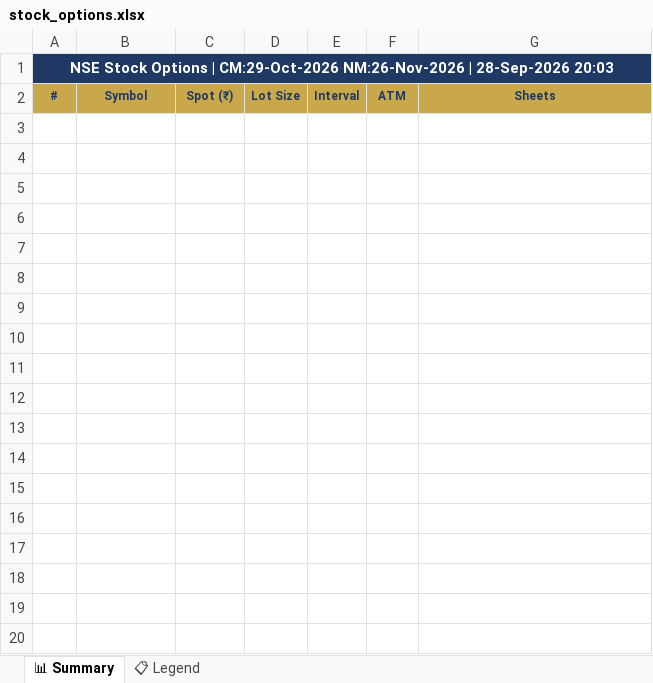
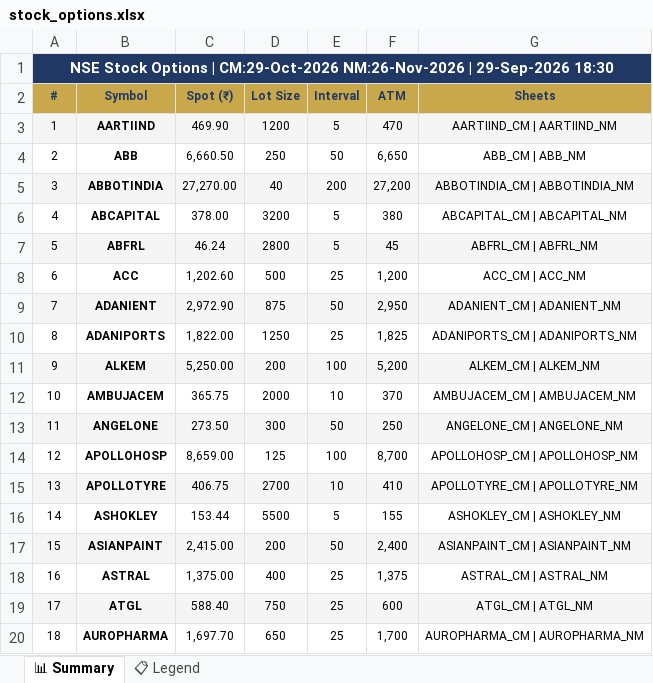
Before and after one commit to spurandhar0/nfo-options-tracker, an Excel workbook: data/stock_options.xlsx, sheet 📊 Summary, drawn as a sheet; only a part is shown; values as stored, in another font and other column widths than the file's, no borders; the diff covers the shown part only; the diff names each change by its address in the sheet, - before the commit and + after, or states it on an @@ line.

```diff
--- a/data/stock_options.xlsx (sheet 📊 Summary)
+++ b/data/stock_options.xlsx (sheet 📊 Summary)
-A1 (#): …NM:26-Nov-2026 | 28-Sep-2026 20:03
+A1 (#): …NM:26-Nov-2026 | 29-Sep-2026 18:30
+row 3: 1 | AARTIIND | 469.90 | 1200 | 5 | 470 | AARTIIND_CM | AARTIIND_NM
+row 4: 2 | ABB | 6,660.50 | 250 | 50 | 6,650 | ABB_CM | ABB_NM
+row 5: 3 | ABBOTINDIA | 27,270.00 | 40 | 200 | 27,200 | ABBOTINDIA_CM | ABBOTINDIA_NM
+row 6: 4 | ABCAPITAL | 378.00 | 3200 | 5 | 380 | ABCAPITAL_CM | ABCAPITAL_NM
+row 7: 5 | ABFRL | 46.24 | 2800 | 5 | 45 | ABFRL_CM | ABFRL_NM
+row 8: 6 | ACC | 1,202.60 | 500 | 25 | 1,200 | ACC_CM | ACC_NM
+row 9: 7 | ADANIENT | 2,972.90 | 875 | 50 | 2,950 | ADANIENT_CM | ADANIENT_NM
+row 10: 8 | ADANIPORTS | 1,822.00 | 1250 | 25 | 1,825 | ADANIPORTS_CM | ADANIPORTS_NM
+row 11: 9 | ALKEM | 5,250.00 | 200 | 100 | 5,200 | ALKEM_CM | ALKEM_NM
+row 12: 10 | AMBUJACEM | 365.75 | 2000 | 10 | 370 | AMBUJACEM_CM | AMBUJACEM_NM
+row 13: 11 | ANGELONE | 273.50 | 300 | 50 | 250 | ANGELONE_CM | ANGELONE_NM
+row 14: 12 | APOLLOHOSP | 8,659.00 | 125 | 100 | 8,700 | APOLLOHOSP_CM | APOLLOHOSP_NM
+row 15: 13 | APOLLOTYRE | 406.75 | 2700 | 10 | 410 | APOLLOTYRE_CM | APOLLOTYRE_NM
+row 16: 14 | ASHOKLEY | 153.44 | 5500 | 5 | 155 | ASHOKLEY_CM | ASHOKLEY_NM
+row 17: 15 | ASIANPAINT | 2,415.00 | 200 | 50 | 2,400 | ASIANPAINT_CM | ASIANPAINT_NM
+row 18: 16 | ASTRAL | 1,375.00 | 400 | 25 | 1,375 | ASTRAL_CM | ASTRAL_NM
+row 19: 17 | ATGL | 588.40 | 750 | 25 | 600 | ATGL_CM | ATGL_NM
+row 20: 18 | AUROPHARMA | 1,697.70 | 650 | 25 | 1,700 | AUROPHARMA_CM | AUROPHARMA_NM
```
Also changed, not shown: 19 added rows elsewhere in this sheet, 1 other file.
